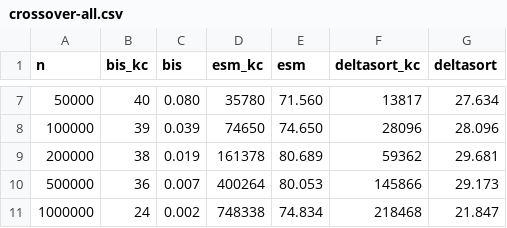
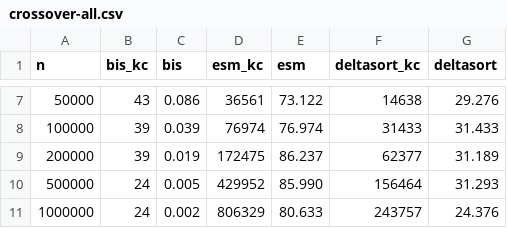
Before and after one commit to shudv/deltasort, a CSV file: paper/figures/rust/crossover-all.csv, drawn as a sheet; only a part is shown, gaps mark what is left out; the diff covers the shown part only.

```diff
--- a/paper/figures/rust/crossover-all.csv
+++ b/paper/figures/rust/crossover-all.csv
@@ -7,5 +7,5 @@ n,bis_kc,bis,esm_kc,esm,deltasort_kc,deltasort
-50000,40,0.080,35780,71.560,13817,27.634
-100000,39,0.039,74650,74.650,28096,28.096
-200000,38,0.019,161378,80.689,59362,29.681
-500000,36,0.007,400264,80.053,145866,29.173
-1000000,24,0.002,748338,74.834,218468,21.847
+50000,43,0.086,36561,73.122,14638,29.276
+100000,39,0.039,76974,76.974,31433,31.433
+200000,39,0.019,172475,86.237,62377,31.189
+500000,24,0.005,429952,85.990,156464,31.293
+1000000,24,0.002,806329,80.633,243757,24.376
```
Also changed, not shown: 30 edited cells elsewhere in this file, paper/figures/comparator-analysis.csv, paper/figures/movement-analysis.csv, 14 other files.
